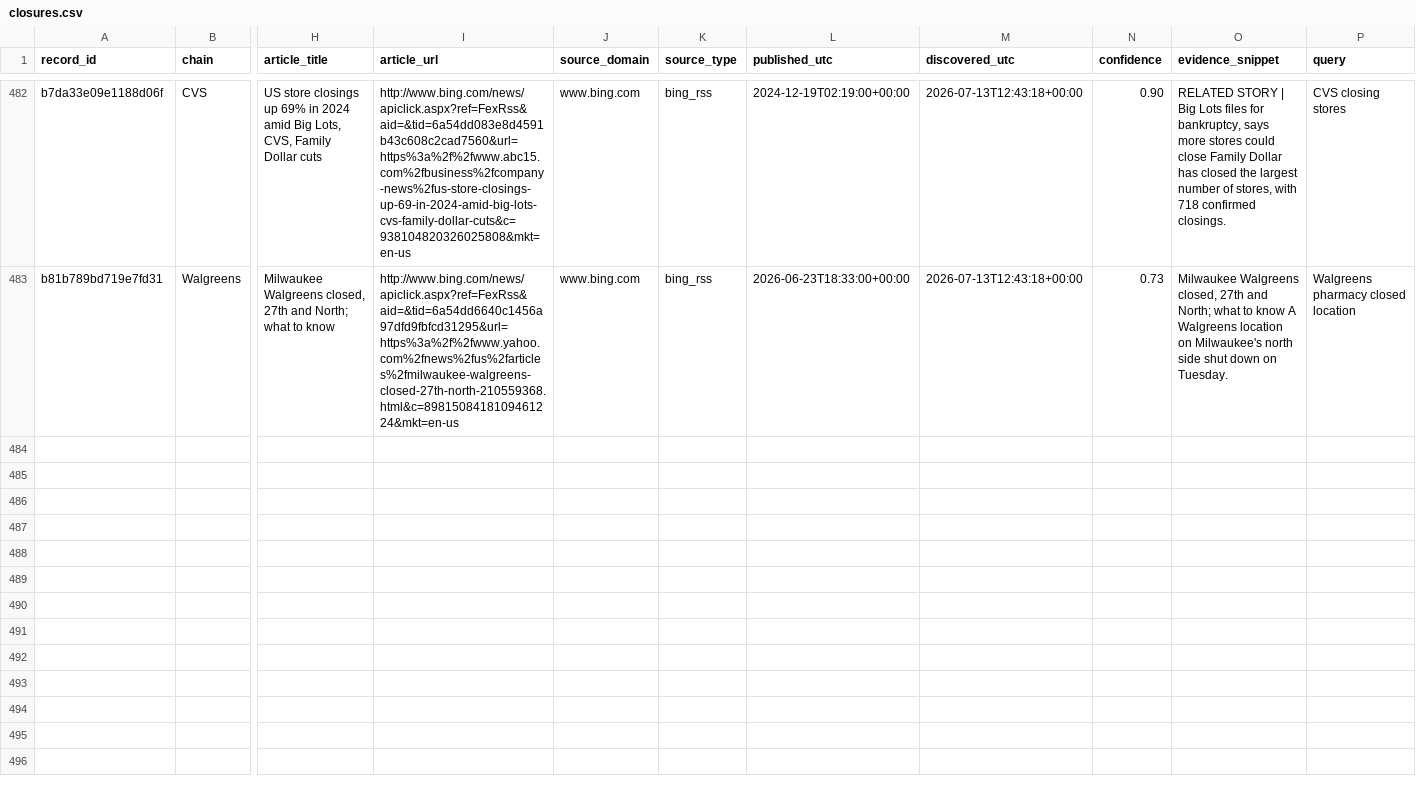
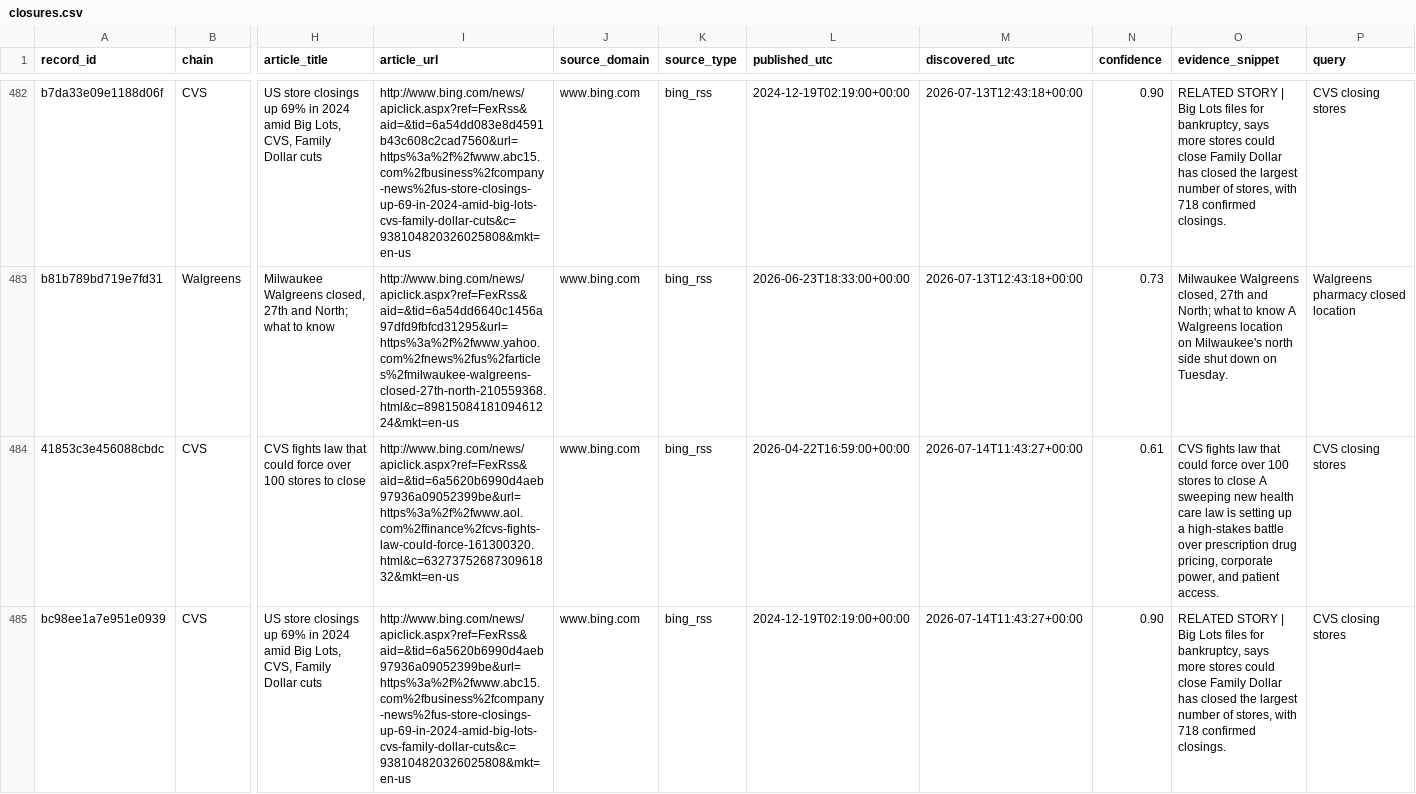
Before and after one commit to ctrlvee/store-closure-tracker, a CSV file: data/closures.csv, drawn as a sheet; only a part is shown, gaps mark what is left out; rows hold the shown columns only; the diff covers the shown part only; the diff names each change by its address in the sheet, - before the commit and + after, or states it on an @@ line.

```diff
--- a/data/closures.csv
+++ b/data/closures.csv
+row 484: 41853c3e456088cbdc | CVS | CVS fights law that could force over 100 stores to close | http://www.bing.com/news/apiclick.aspx?ref=FexRss&aid=&tid=6a5620b6990d4aeb97936a09052399be&url=https%3a%2f%2fwww.aol.com%2ffinance%2fcvs-fights-law-could-force-161300320.html&c=6327375268730961832&mkt=en-us | www.bing.com | bing_rss | 2026-04-22T16:59:00+00:00 | 2026-07-14T11:43:27+00:00 | 0.61 | CVS fights law that could force over 100 stores to close A sweeping new health care law is setting up a high-stakes battle over prescription drug pricing, corporate power, and patient access. | CVS closing stores
+row 485: bc98ee1a7e951e0939 | CVS | US store closings up 69% in 2024 amid Big Lots, CVS, Family Dollar cuts | http://www.bing.com/news/apiclick.aspx?ref=FexRss&aid=&tid=6a5620b6990d4aeb97936a09052399be&url=https%3a%2f%2fwww.abc15.com%2fbusiness%2fcompany-news%2fus-store-closings-up-69-in-2024-amid-big-lots-cvs-family-dollar-cuts&c=938104820326025808&mkt=en-us | www.bing.com | bing_rss | 2024-12-19T02:19:00+00:00 | 2026-07-14T11:43:27+00:00 | 0.90 | RELATED STORY | Big Lots files for bankruptcy, says more stores could close Family Dollar has closed the largest number of stores, with 718 confirmed closings. | CVS closing stores
```
Also changed, not shown: 3 added rows elsewhere in this file, 1 other file.
